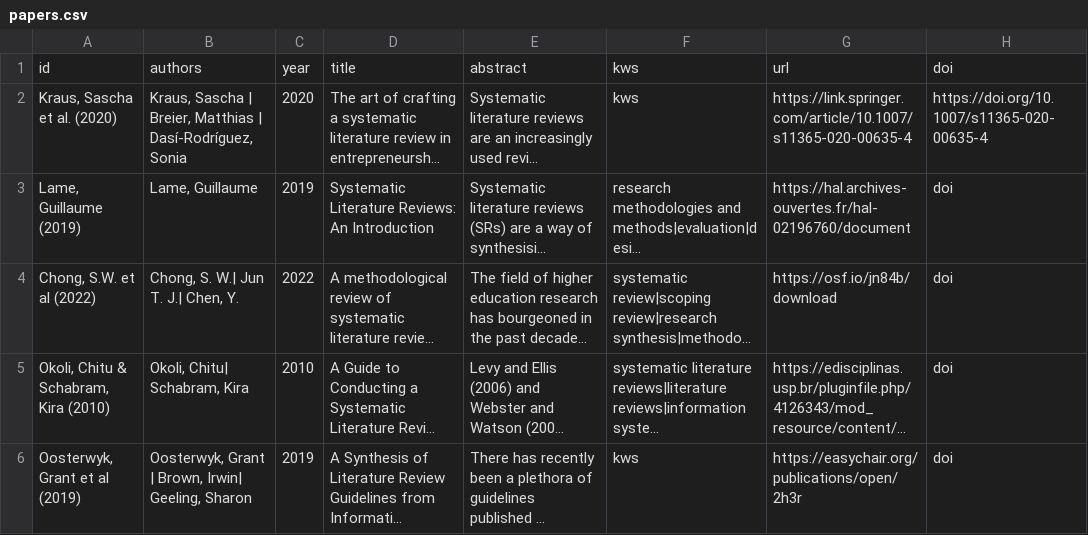
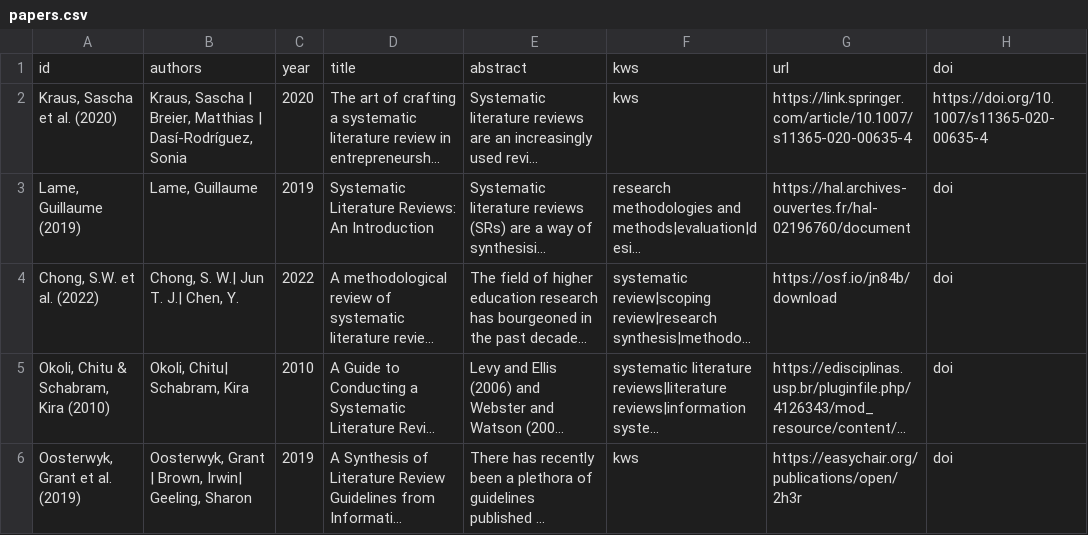
Before and after one commit to lustraka/data-analyst-portfolio-project-2022, a CSV file: cs03_VaVaI_AI/06_Data/papers.csv, drawn as a sheet; only a part is shown; long unchanged cells end in …; the diff names each change by its address in the sheet, - before the commit and + after, or states it on an @@ line.

Commit message:
Update 06_Data folder

```diff
--- a/cs03_VaVaI_AI/06_Data/papers.csv
+++ b/cs03_VaVaI_AI/06_Data/papers.csv
-A4: Chong, S.W. et al (2022)
+A4: Chong, S.W. et al. (2022)
-A6: Oosterwyk, Grant et al (2019)
+A6: Oosterwyk, Grant et al. (2019)
```
Also changed, not shown: 1 other file.
